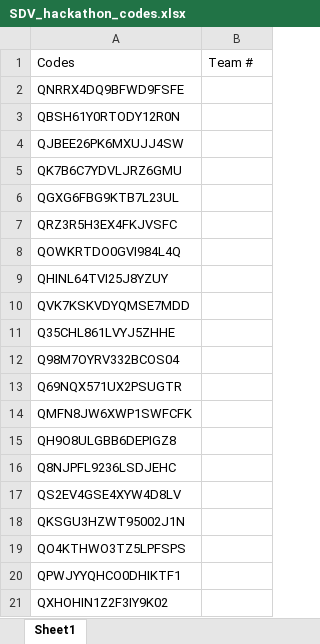
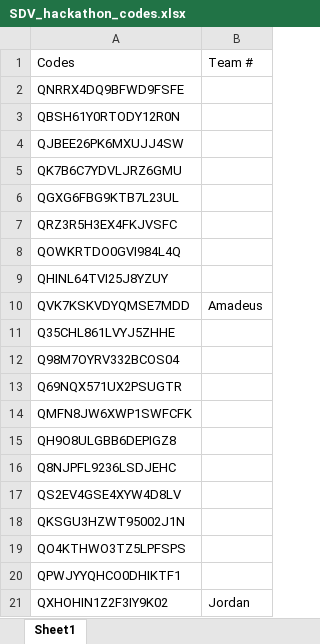
Before and after one commit to Eclipse-SDV-Hackathon-Accenture/maestro-challenge, an Excel workbook: docs/azure/SDV_hackathon_codes.xlsx, sheet Sheet1, drawn as a sheet; values as stored, in another font and other column widths than the file's, no borders; the diff names each change by its address in the sheet, - before the commit and + after, or states it on an @@ line.

Commit message:
Update hackathon codes

```diff
--- a/docs/azure/SDV_hackathon_codes.xlsx (sheet Sheet1)
+++ b/docs/azure/SDV_hackathon_codes.xlsx (sheet Sheet1)
-B10: (empty)
+B10: Amadeus
-B21: (empty)
+B21: Jordan
```
